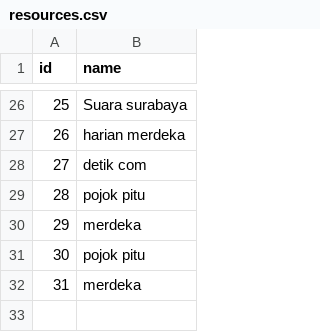
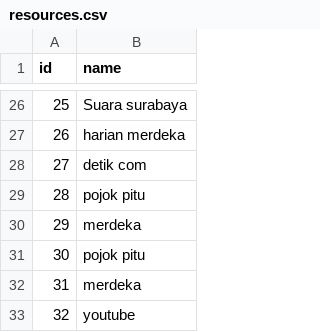
Before and after one commit to pemiluAPI/pemilu-data, a CSV file: berita-pilkada-surabaya/resources.csv, drawn as a sheet; only a part is shown, gaps mark what is left out; the diff names each change by its address in the sheet, - before the commit and + after, or states it on an @@ line.

Commit message:
update berita-pilkada-surabaya

```diff
--- a/berita-pilkada-surabaya/resources.csv
+++ b/berita-pilkada-surabaya/resources.csv
+row 33: 32 | youtube
```
Also changed, not shown: 1 other file.
